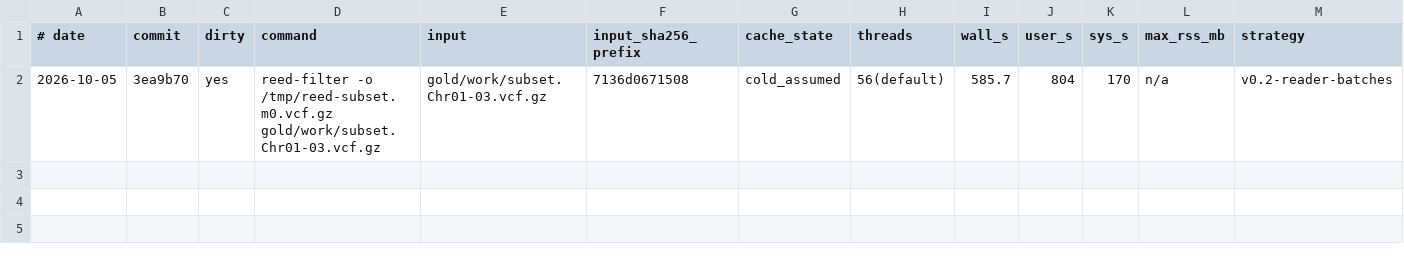
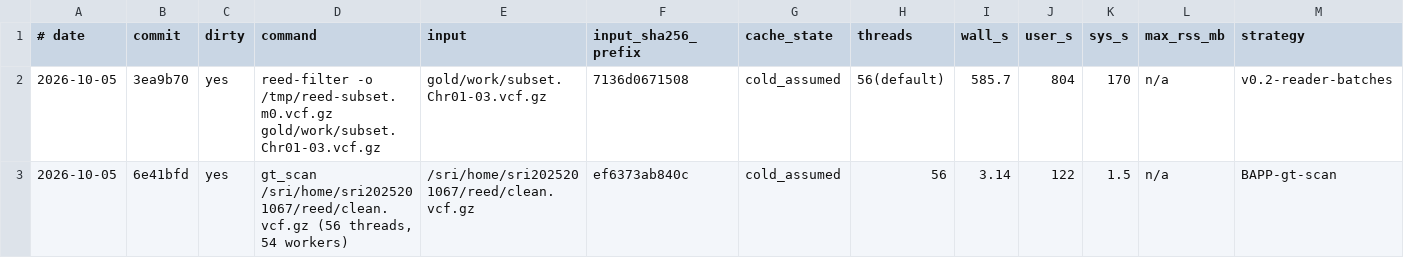
Before and after one commit to WWz33/reed, a TSV file: bench/e2e/results.tsv, drawn as a sheet; only a part is shown; rows hold the shown columns only; the diff names each change by its address in the sheet, - before the commit and + after, or states it on an @@ line.

Commit message:
perf(io): block-aligned parallel parsing (BAPP) — M2
New reed-io transport modules alongside the legacy path (spec §6):

- format: magic-number detection (VCF / VcfBgzf / VcfGzip / Bcf), extension
  fallback only for output naming (§6.1)
- bgzf: 18-byte header walk (never inflate on the reader), libdeflate
  inflate/deflate with worker-local reuse, BGZF EOF marker, roundtrip
  cross-checked against noodles' bgzf reader (§6.2, §6.6)
- chunk: CHUNK_TARGET_COMPRESSED = 1 MiB (determinism-relevant), serial
  reader cuts chunks at block boundaries only; inflate_chunk splits the
  text into head/body/tail line ownership for seam chain-stitching
- vcf: LineRef (zero-copy column offsets), fixed-column parsers (hand-written
  POS decimal, std-parse QUAL, byte-exact PASS), INFO fragment iterator,
  and SampleScanner — single-pass multi-field scan with a 3-byte GT fast
  path writing bit planes directly, slow path through the reed-core
  genotype policies with locus-tagged errors (§6.4, decision D1)
- field_plan: FixedColumns/GtNeed/FieldPlan::union; header: HeaderFacts via
  noodles header parsing (§6.3)

Correctness gates:
- differential test vs noodles (RecordBuf reference decode): planes and
  DP/GQ columns match exactly on an edge-case fixture (half calls, haploid,
  multi-digit alleles, missing values, absent FORMAT keys, negative ints)
- chunk-seam test: 32-byte blocks + 40-byte chunks force mid-line seams;
  chained stitching reproduces the serial record stream exactly
- 65 lib unit tests + fixture tests green; workspace 241 tests, clippy clean

Performance gate (§19 M2): full-file GT-only scan of clean.vcf.gz
(3,315,604 records x 348 samples, 7 GB BGZF) in 3.14 s wall on 56 threads
— gate is ≤ 20 s, 6.4x margin; recorded in bench/e2e/results.tsv per §17.3.
The v0.2 reader path needed ~283 s for one scan of the same data (A2).

```diff
--- a/bench/e2e/results.tsv
+++ b/bench/e2e/results.tsv
+row 3: 2026-10-05 | 6e41bfd | yes | gt_scan /sri/home/sri2025201067/reed/clean.vcf.gz (56 threads, 54 workers) | /sri/home/sri2025201067/reed/clean.vcf.gz | ef6373ab840c | cold_assumed | 56 | 3.14 | 122 | 1.5 | n/a | BAPP-gt-scan
```
Also changed, not shown: 23 other files.
